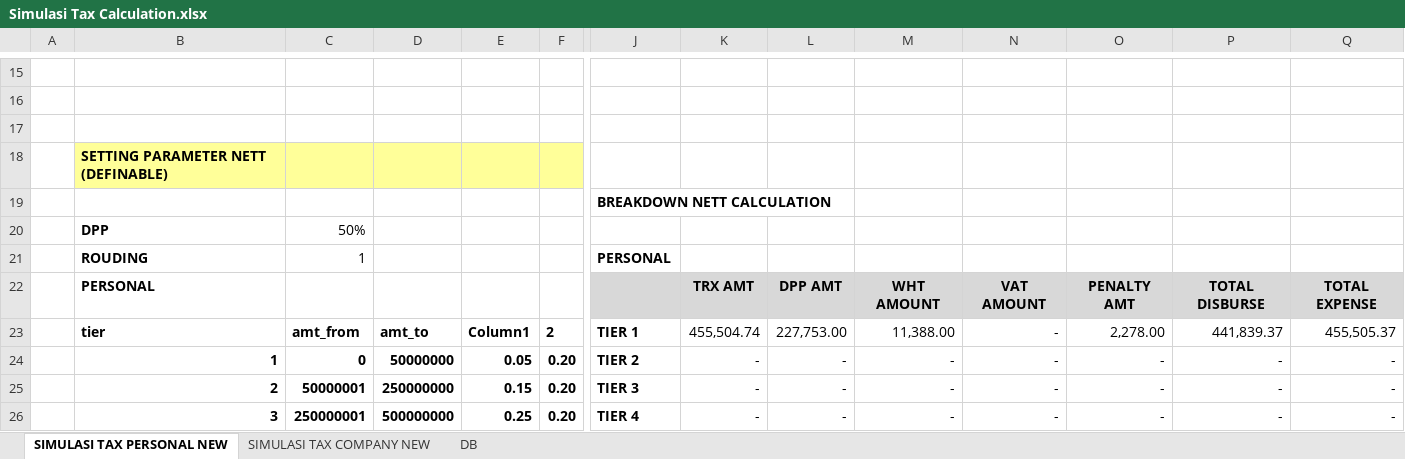
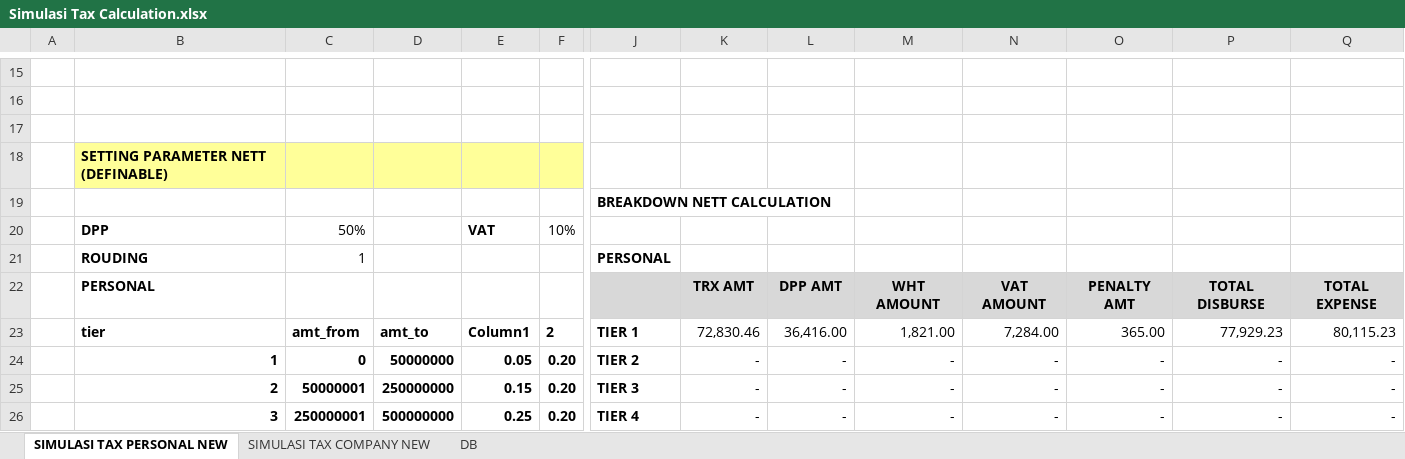
Before and after one commit to qcadins/DemoWorkflow, an Excel workbook: Simulasi/Simulasi Tax Calculation.xlsx, sheet SIMULASI TAX PERSONAL NEW, drawn as a sheet; only a part is shown, gaps mark what is left out; values as stored, in another font and other column widths than the file's, no borders; table styles not drawn; removed rows and columns are numbered as before the commit, all else as after; rows hold the shown columns only; the diff covers the shown part only; the diff names each change by its address in the sheet, - before the commit and + after, or states it on an @@ line.

Commit message:
Simulasi terbaru

```diff
--- a/Simulasi/Simulasi Tax Calculation.xlsx (sheet SIMULASI TAX PERSONAL NEW)
+++ b/Simulasi/Simulasi Tax Calculation.xlsx (sheet SIMULASI TAX PERSONAL NEW)
-E20: (empty)
+E20: VAT
-F20: (empty)
+F20: 10%
-row 23:  | tier | amt_from | amt_to | Column1 | 2 | TIER 1 | 455,504.74 | 227,753.00 | 11,388.00 | - | 2,278.00 | 441,839.37 | 455,505.37
+row 23:  | tier | amt_from | amt_to | Column1 | 2 | TIER 1 | 72,830.46 | 36,416.00 | 1,821.00 | 7,284.00 | 365.00 | 77,929.23 | 80,115.23
```
Also changed, not shown: 5 added rows, 5 removed rows and 21 edited cells elsewhere in this sheet, sheet SIMULASI TAX COMPANY NEW.
